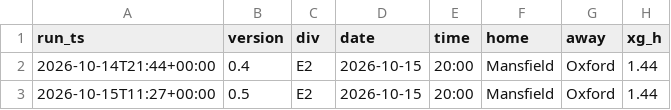
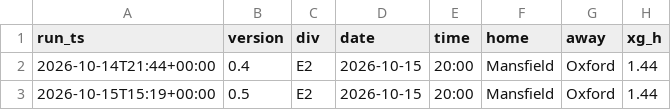
Before and after one commit to paulhessle-cyber/Football-formintel, a CSV file: logs/predictions_log.csv, drawn as a sheet; only a part is shown; the diff names each change by its address in the sheet, - before the commit and + after, or states it on an @@ line.

```diff
--- a/logs/predictions_log.csv
+++ b/logs/predictions_log.csv
-A3 (run_ts): 2026-10-15T11:27+00:00
+A3 (run_ts): 2026-10-15T15:19+00:00
```
Also changed, not shown: 2 other files.
